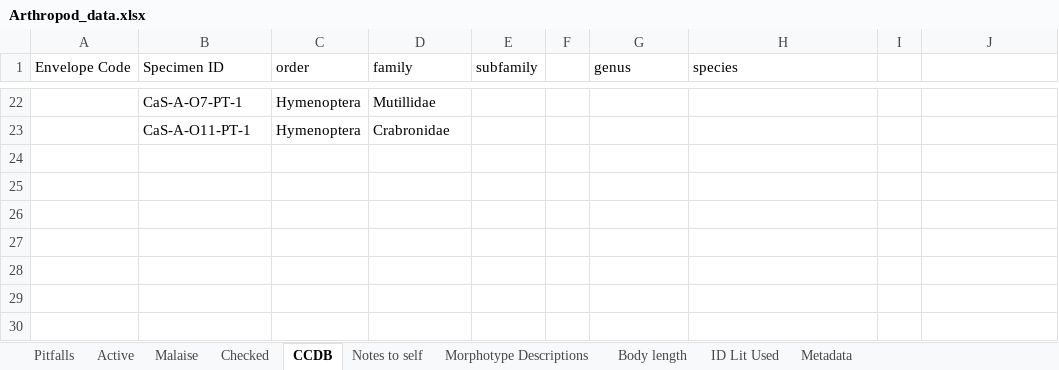
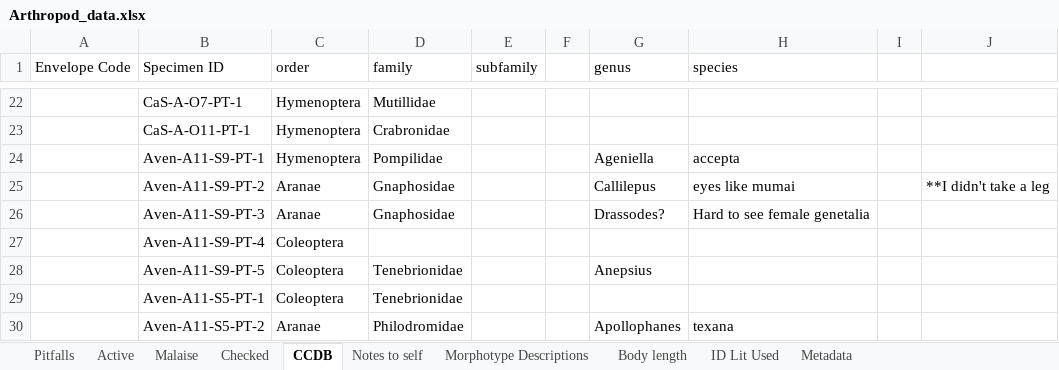
Before and after one commit to jennabraun/prey_item_survey, an Excel workbook: Raw Data/Arthropod_data.xlsx, sheet CCDB, drawn as a sheet; only a part is shown, gaps mark what is left out; values as stored, in another font and other column widths than the file's, no borders; the diff names each change by its address in the sheet, - before the commit and + after, or states it on an @@ line.

```diff
--- a/Raw Data/Arthropod_data.xlsx (sheet CCDB)
+++ b/Raw Data/Arthropod_data.xlsx (sheet CCDB)
+row 24:  | Aven-A11-S9-PT-1 | Hymenoptera | Pompilidae |  |  | Ageniella | accepta
+row 25:  | Aven-A11-S9-PT-2 | Aranae | Gnaphosidae |  |  | Callilepus | eyes like mumai |  | **I didn't take a leg
+row 26:  | Aven-A11-S9-PT-3 | Aranae | Gnaphosidae |  |  | Drassodes? | Hard to see female genetalia
+row 27:  | Aven-A11-S9-PT-4 | Coleoptera
+row 28:  | Aven-A11-S9-PT-5 | Coleoptera | Tenebrionidae |  |  | Anepsius
+row 29:  | Aven-A11-S5-PT-1 | Coleoptera | Tenebrionidae
+row 30:  | Aven-A11-S5-PT-2 | Aranae | Philodromidae |  |  | Apollophanes | texana
```
Also changed, not shown: sheet Pitfalls.
